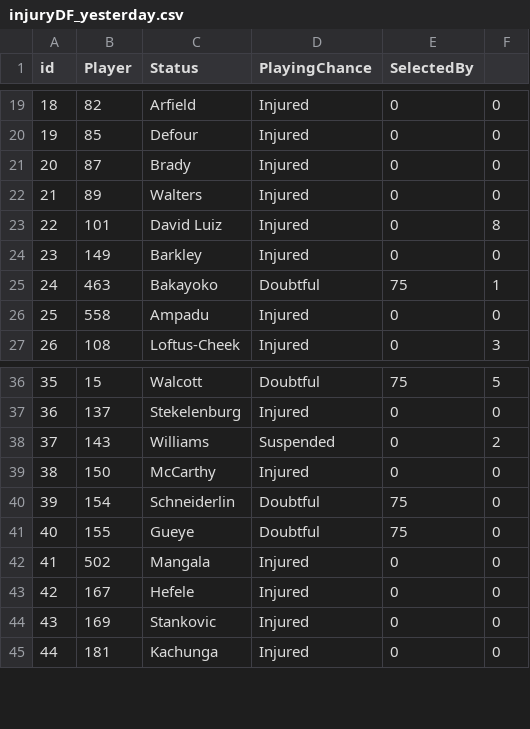
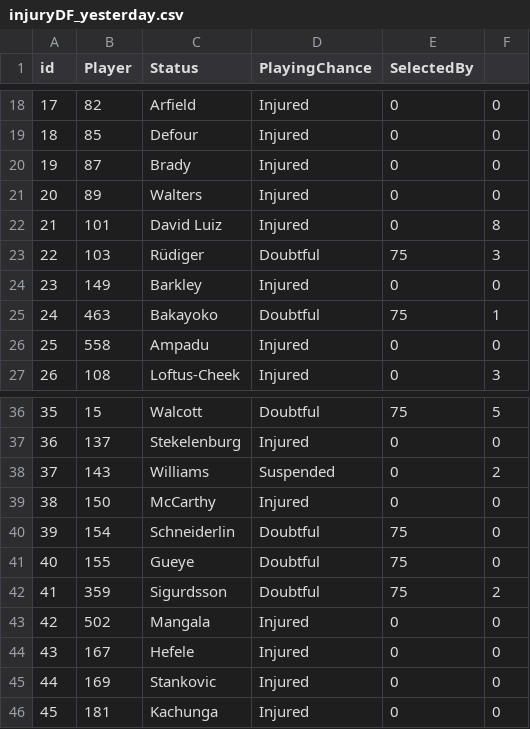
Before and after one commit to gpoudel/FPL-Analytics, a CSV file: fplBoardLive/data/injuryDF_yesterday.csv, drawn as a sheet; only a part is shown, gaps mark what is left out; the diff covers the shown part only; the diff names each change by its address in the sheet, - before the commit and + after, or states it on an @@ line.

```diff
--- a/fplBoardLive/data/injuryDF_yesterday.csv
+++ b/fplBoardLive/data/injuryDF_yesterday.csv
@@ column A (id) renumbered from row 7 down @@
+row 23: 22 | 103 | Rüdiger | Doubtful | 75 | 3
+row 42: 41 | 359 | Sigurdsson | Doubtful | 75 | 2
```
Also changed, not shown: 4 added rows, 3 removed rows and 2 edited cells elsewhere in this file, fplBoardLive/data/DailyPriceUpdate.csv, 16 other files.
